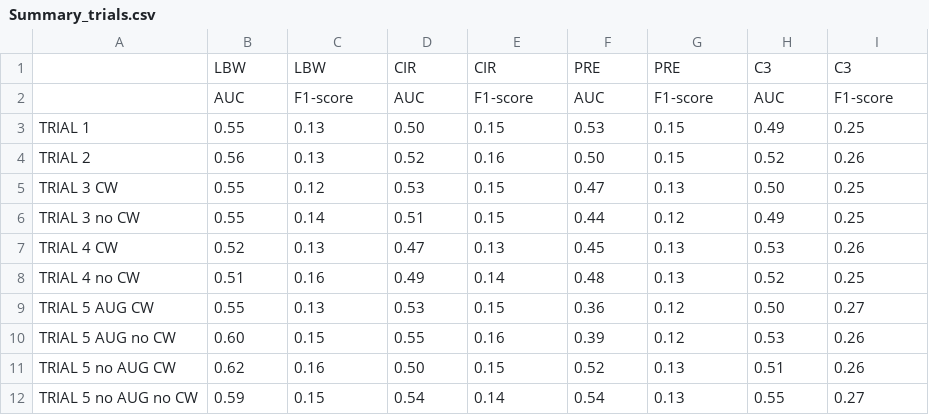
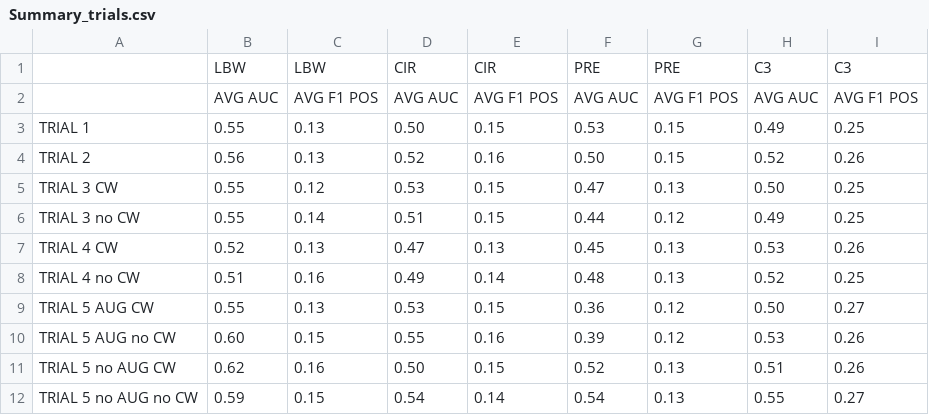
Before and after one commit to gwendysyd/Placenta-Insufficiency-Classification, a CSV file: src/4. Results/2. Computer Vision/Summary_trials.csv, drawn as a sheet.

Commit message:
Update Summary_trials.csv

```diff
--- a/src/4. Results/2. Computer Vision/Summary_trials.csv
+++ b/src/4. Results/2. Computer Vision/Summary_trials.csv
@@ -1,3 +1,3 @@
 ,LBW,LBW,CIR,CIR,PRE,PRE,C3,C3
-,AUC,F1-score,AUC,F1-score,AUC,F1-score,AUC,F1-score
+,AVG AUC,AVG F1 POS,AVG AUC,AVG F1 POS,AVG AUC,AVG F1 POS,AVG AUC,AVG F1 POS
 TRIAL 1,0.55,0.13,0.50,0.15,0.53,0.15,0.49,0.25
```
